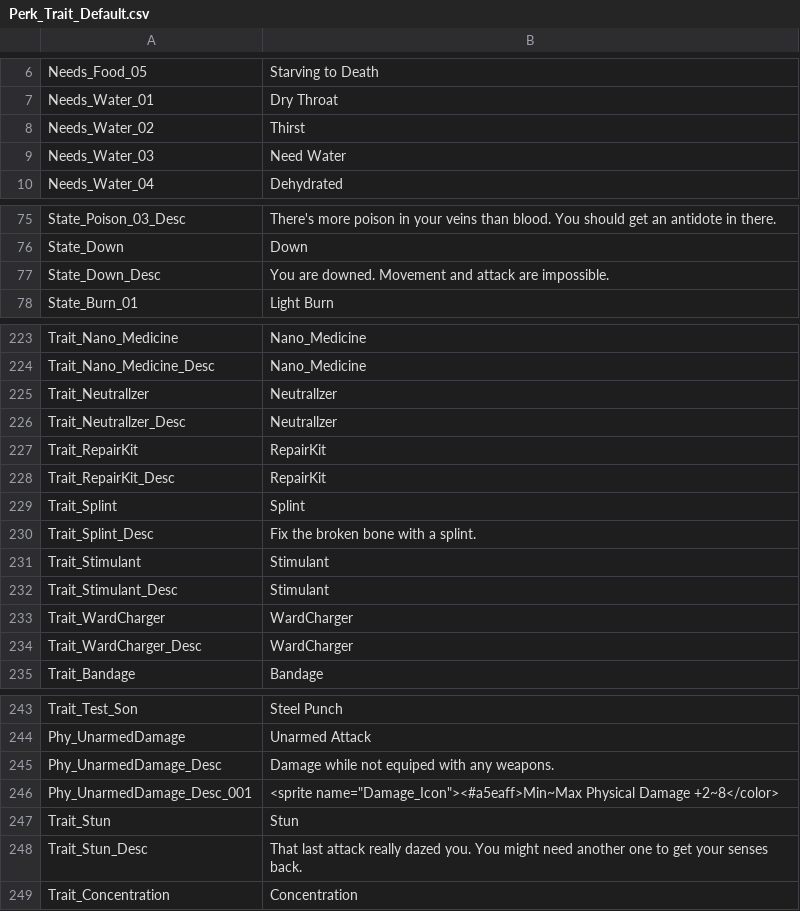
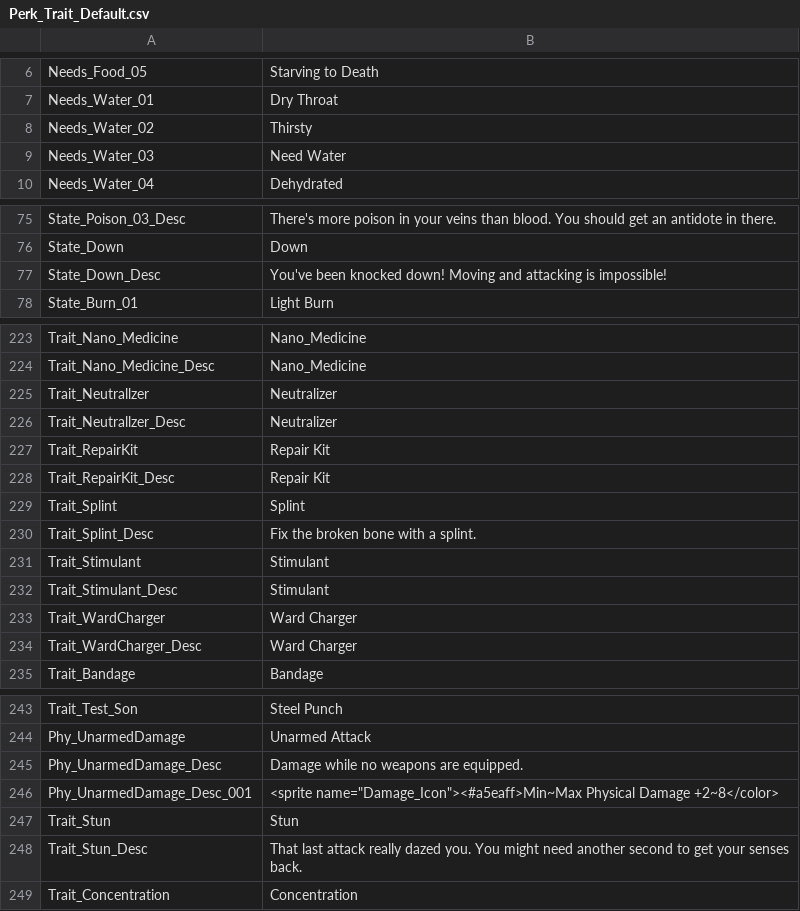
Before and after one commit to SalamanderLeon/localization, a CSV file: Perk_Trait_Default.csv, drawn as a sheet; only a part is shown, gaps mark what is left out; the diff names each change by its address in the sheet, - before the commit and + after, or states it on an @@ line.

```diff
--- a/Perk_Trait_Default.csv
+++ b/Perk_Trait_Default.csv
-B8: Thirst
+B8: Thirsty
-B77: You are downed. Movement and attack are impossible.
+B77: You've been knocked down! Moving and attacking is impossible!
-B225:B226: Neutrallzer
+B225:B226: Neutralizer
-B227:B228: RepairKit
+B227:B228: Repair Kit
-B233:B234: WardCharger
+B233:B234: Ward Charger
-B245: Damage while not equiped with any weapons.
+B245: Damage while no weapons are equipped.
-B248: …need another one to get…
+B248: …need another second to get…
```
Also changed, not shown: Dialogue_Act02_Default.csv, Dialogue_Default.csv, 7 other files.
